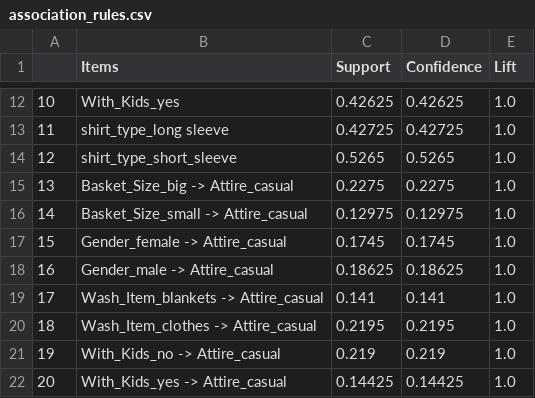
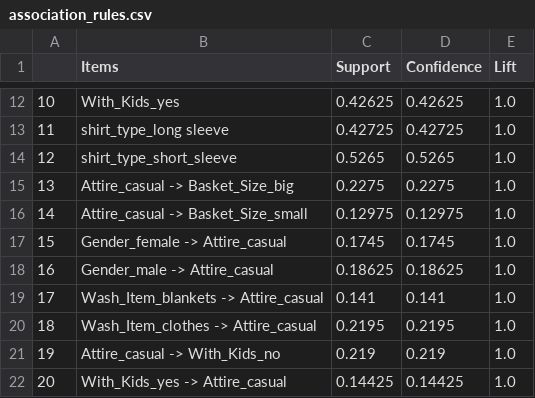
Before and after one commit to Shaunmak1214/data-mining-project, a CSV file: association_rules.csv, drawn as a sheet; only a part is shown, gaps mark what is left out; the diff covers the shown part only.

```diff
--- a/association_rules.csv
+++ b/association_rules.csv
@@ -14,4 +14,4 @@
 12,shirt_type_short_sleeve,0.5265,0.5265,1.0
-13,Basket_Size_big -> Attire_casual,0.2275,0.2275,1.0
-14,Basket_Size_small -> Attire_casual,0.12975,0.12975,1.0
+13,Attire_casual -> Basket_Size_big,0.2275,0.2275,1.0
+14,Attire_casual -> Basket_Size_small,0.12975,0.12975,1.0
 15,Gender_female -> Attire_casual,0.1745,0.1745,1.0
@@ -20,3 +20,3 @@
 18,Wash_Item_clothes -> Attire_casual,0.2195,0.2195,1.0
-19,With_Kids_no -> Attire_casual,0.219,0.219,1.0
+19,Attire_casual -> With_Kids_no,0.219,0.219,1.0
 20,With_Kids_yes -> Attire_casual,0.14425,0.14425,1.0
```
Also changed, not shown: 53 edited cells elsewhere in this file, 17 other files.
